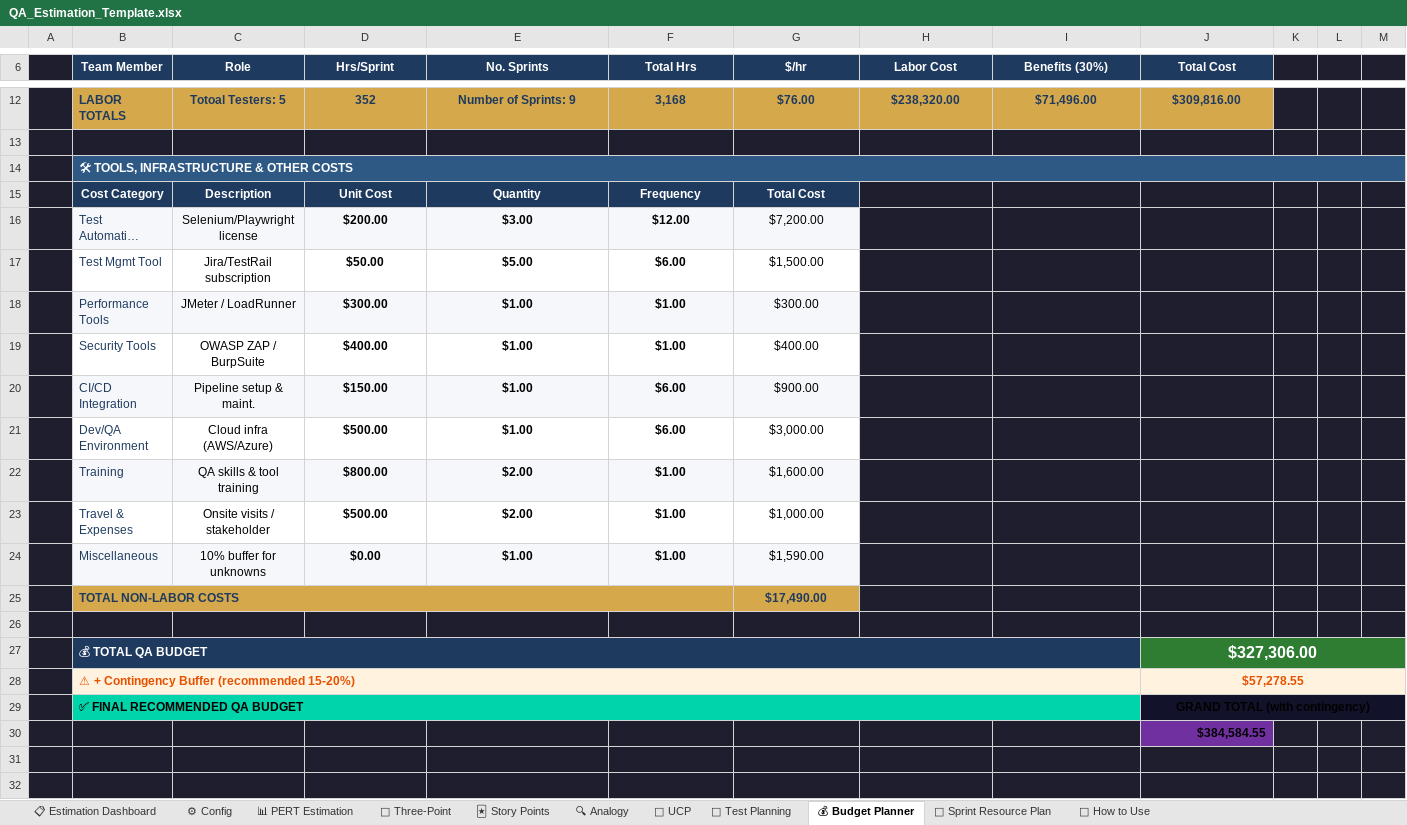
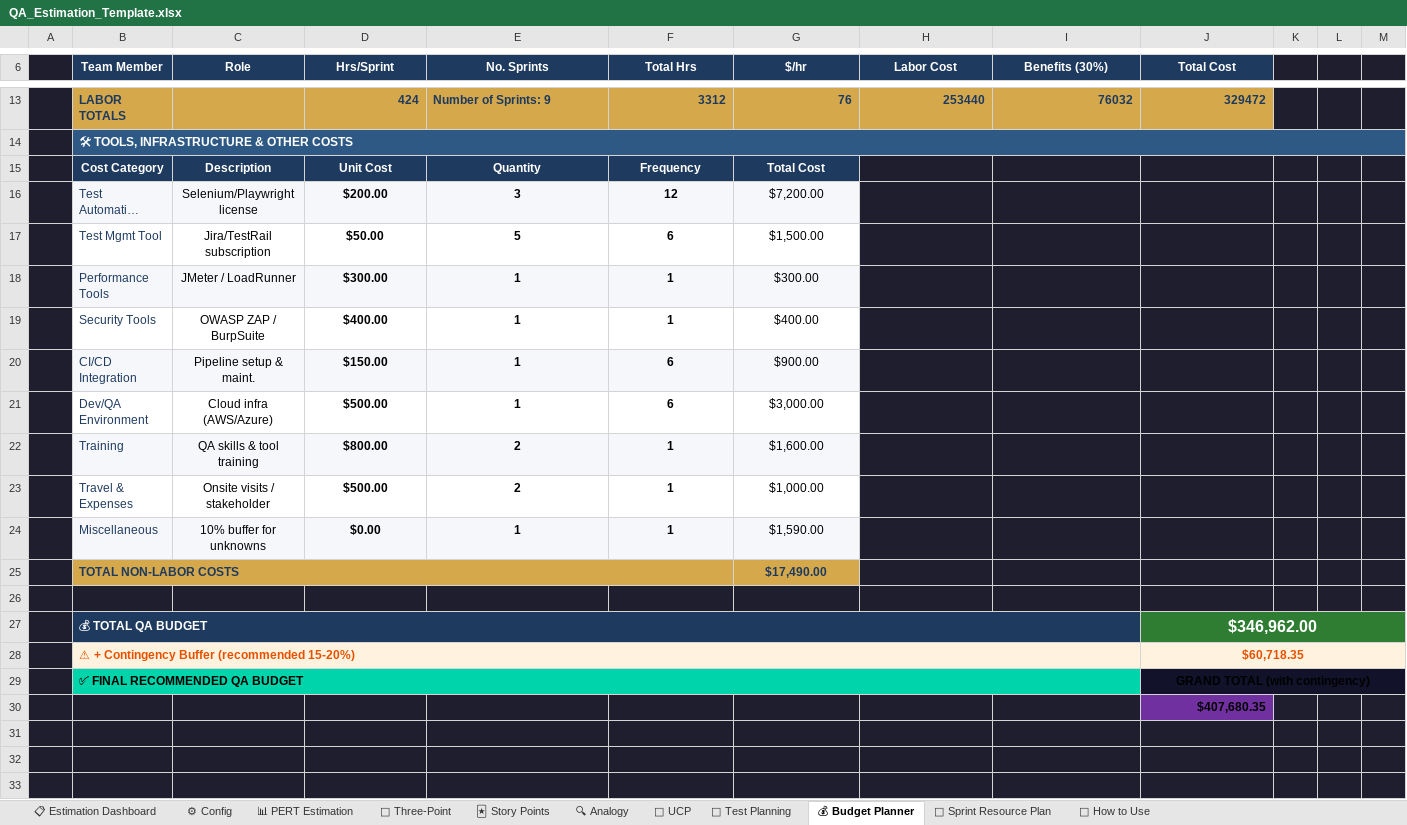
Before and after one commit to vishruth143/excel_tutorial, an Excel workbook: QA_Estimation_Template.xlsx, sheet 💰 Budget Planner, drawn as a sheet; only a part is shown, gaps mark what is left out; the shorter side is filled out with more unchanged rows; long unchanged cells end in …; values as stored, in another font and other column widths than the file's, no borders; removed rows and columns are numbered as before the commit, all else as after; the diff covers the shown part only; the diff names each change by its address in the sheet, - before the commit and + after, or states it on an @@ line.

```diff
--- a/QA_Estimation_Template.xlsx (sheet 💰 Budget Planner)
+++ b/QA_Estimation_Template.xlsx (sheet 💰 Budget Planner)
-C13 (Role): Totoal Testers: 5
+C13 (Role): (empty)
-D13 (Hrs/Sprint): 352
+D13 (Hrs/Sprint): 424
-D13 alignment: center
+D13 alignment: right
-E13 alignment: center
+E13 alignment: left
-F13 (Total Hrs): 3,168
+F13 (Total Hrs): 3312
-F13:J13 alignment: center
+F13:J13 alignment: right
-G13 ($/hr): $76.00
+G13 ($/hr): 76
-H13 (Labor Cost): $238,320.00
+H13 (Labor Cost): 253440
-I13 (Benefits (30%)): $71,496.00
+I13 (Benefits (30%)): 76032
-J13 (Total Cost): $309,816.00
+J13 (Total Cost): 329472
-row 13: (empty)
-E16 (No. Sprints): $3.00
+E16 (No. Sprints): 3
-F16 (Total Hrs): $12.00
+F16 (Total Hrs): 12
-E17 (No. Sprints): $5.00
+E17 (No. Sprints): 5
-F17 (Total Hrs): $6.00
+F17 (Total Hrs): 6
-E18:E21 (No. Sprints): $1.00
+E18:E21 (No. Sprints): 1
-F18:F19 (Total Hrs): $1.00
+F18:F19 (Total Hrs): 1
-F20:F21 (Total Hrs): $6.00
+F20:F21 (Total Hrs): 6
-E22:E23 (No. Sprints): $2.00
+E22:E23 (No. Sprints): 2
-F22:F24 (Total Hrs): $1.00
+F22:F24 (Total Hrs): 1
-E24 (No. Sprints): $1.00
+E24 (No. Sprints): 1
-J27 (Total Cost): $327,306.00
+J27 (Total Cost): $346,962.00
-J28 (Total Cost): $57,278.55
+J28 (Total Cost): $60,718.35
-J30 (Total Cost): $384,584.55
+J30 (Total Cost): $407,680.35
```
Also changed, not shown: 2 added rows, 1 removed row, 21 edited cells and cell formats elsewhere in this sheet, sheet 📊 PERT Estimation, sheet 🃏 Story Points, sheet 🔺 Three-Point, sheet 📋 Estimation Dashboard, sheet 📅 Sprint Resource Plan, sheet 📐 UCP, 2 more sheets, formulas that keep their value.
